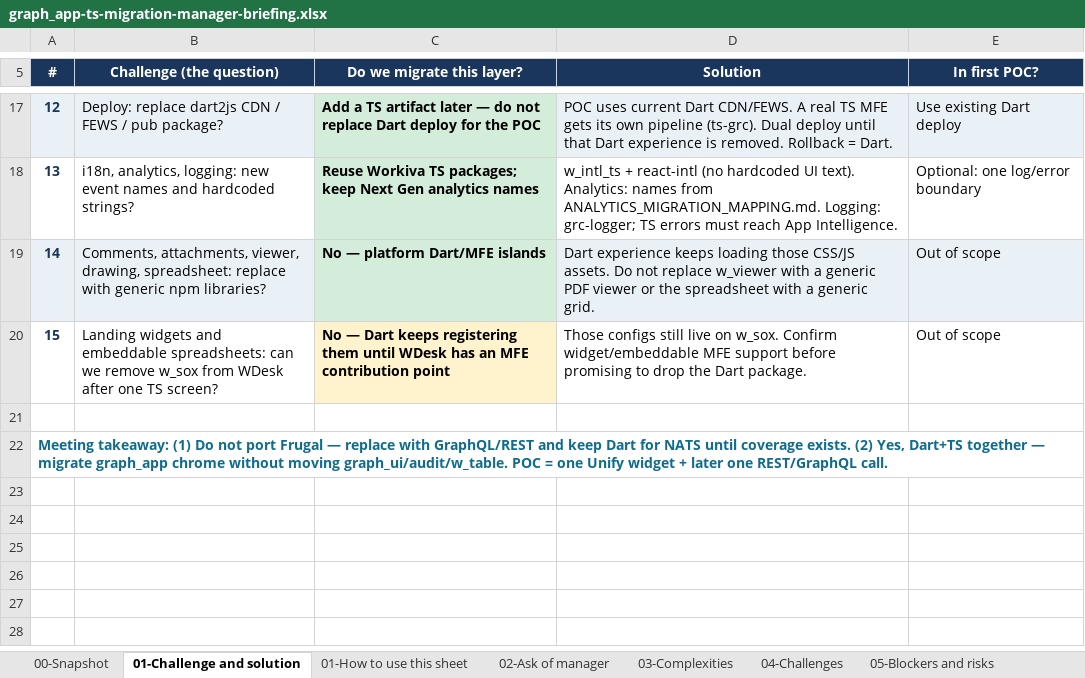
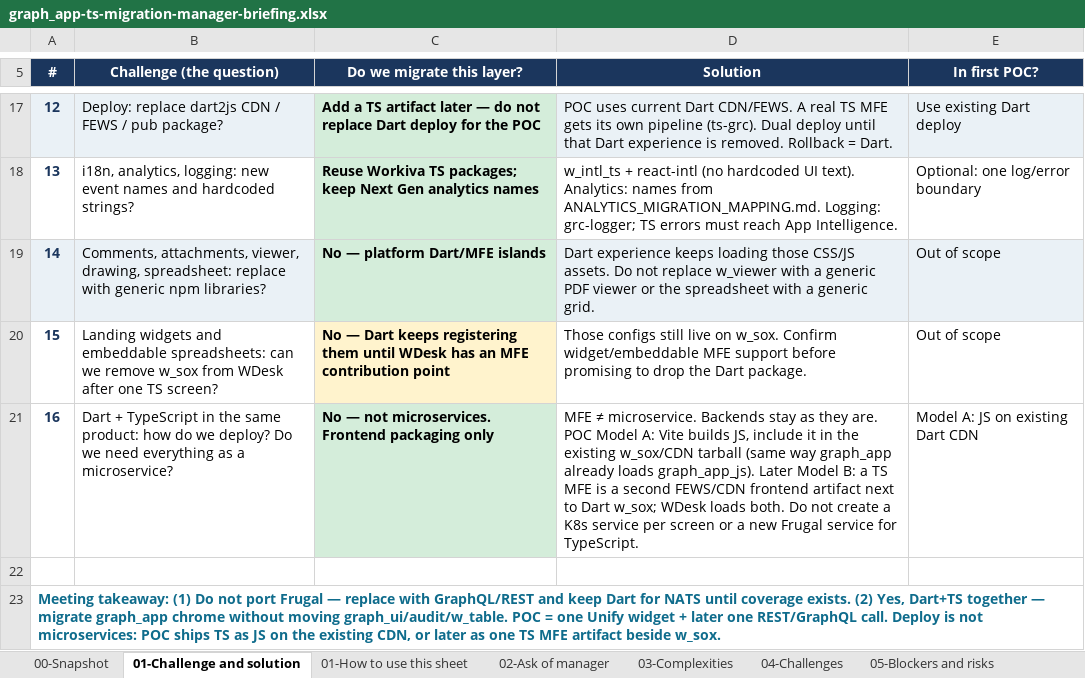
Before and after one commit to manilkumar-wk/research-and-learnings, an Excel workbook: graph_app/graph_app-ts-migration-manager-briefing.xlsx, sheet 01-Challenge and solution, drawn as a sheet; only a part is shown, gaps mark what is left out; values as stored, in another font and other column widths than the file's, no borders; addresses are those after the commit; the diff names each change by its address in the sheet, - before the commit and + after, or states it on an @@ line.

```diff
--- a/graph_app/graph_app-ts-migration-manager-briefing.xlsx (sheet 01-Challenge and solution)
+++ b/graph_app/graph_app-ts-migration-manager-briefing.xlsx (sheet 01-Challenge and solution)
+row 21: 16 | Dart + TypeScript in the same product: how do we deploy? Do we need everything as a microservice? | No — not microservices. Frontend packaging only | MFE ≠ microservice. Backends stay as they are. POC Model A: Vite builds JS, include it in the existing w_sox/CDN tarball (same way graph_app already loads graph_app_js). Later Model B: a TS MFE is a second FEWS/CDN frontend artifact next to Dart w_sox; WDesk loads both. Do not create a K8s service per screen or a new Frugal service for TypeScript. | Model A: JS on existing Dart CDN
@@ column A (#) renumbered from row 23 down @@
```
Also changed, not shown: 1 other file.
